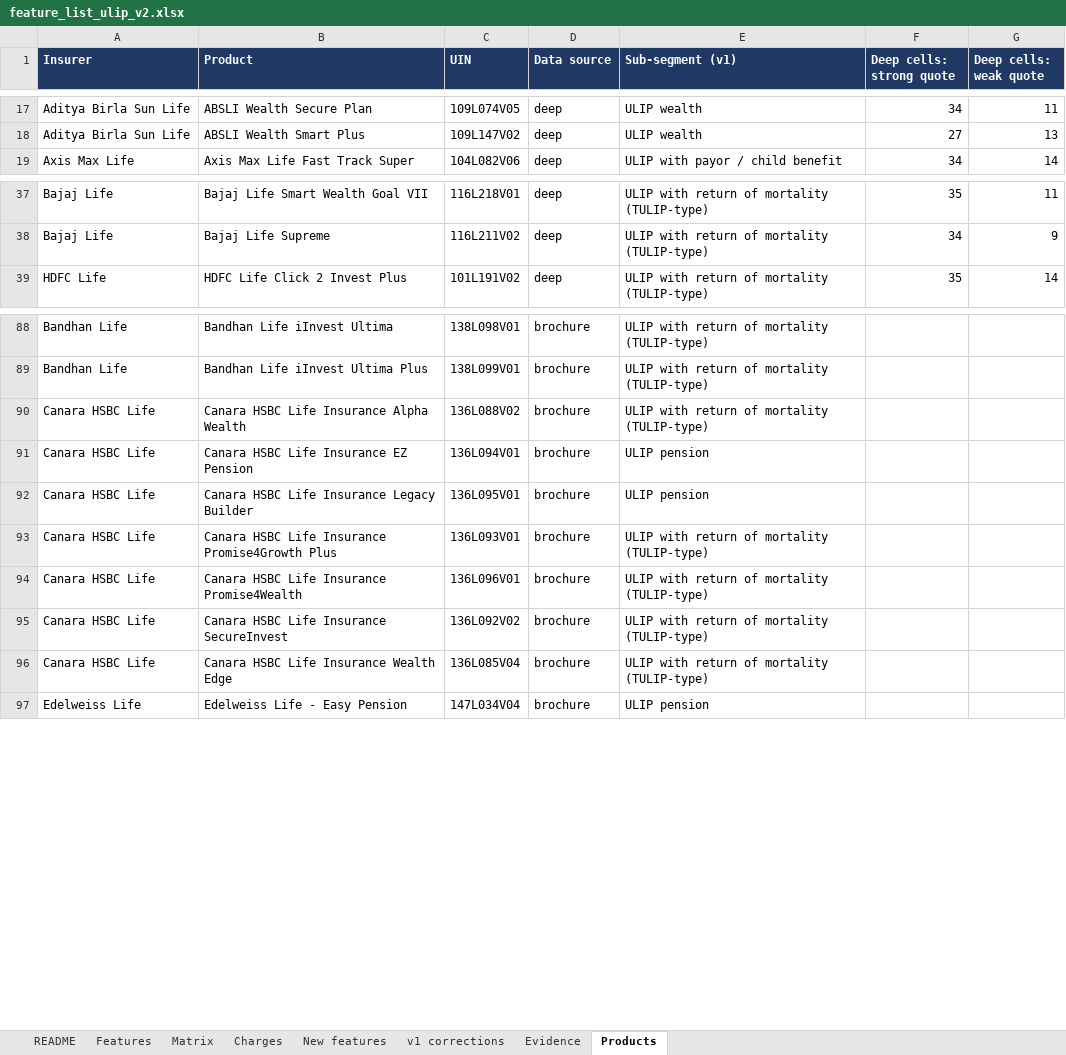
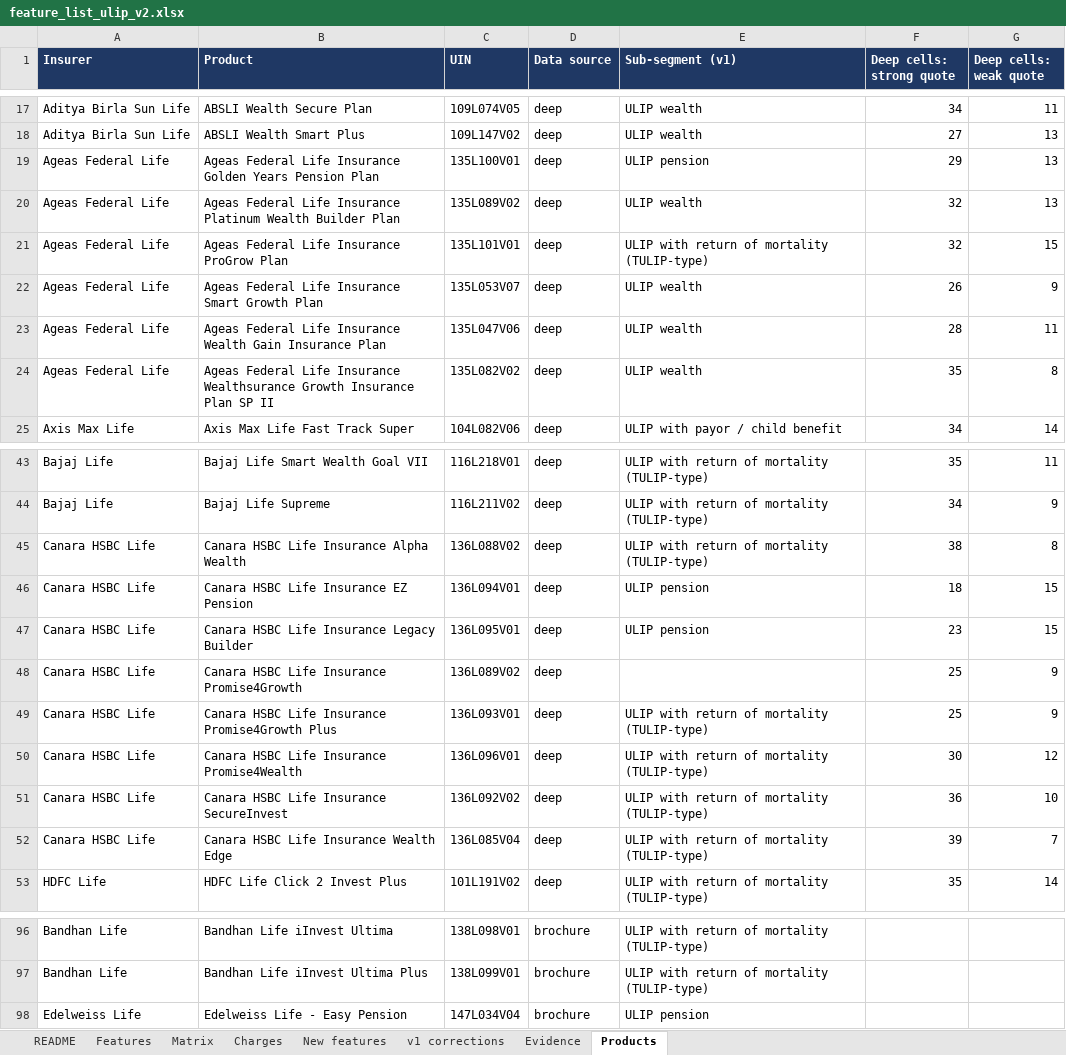
Before and after one commit to ahen-can/li-product-docs, an Excel workbook: analysis/feature_list_ulip_v2.xlsx, sheet Products, drawn as a sheet; only a part is shown, gaps mark what is left out; values as stored, in another font and other column widths than the file's, no borders; removed rows and columns are numbered as before the commit, all else as after; the diff covers the shown part only; the diff names each change by its address in the sheet, - before the commit and + after, or states it on an @@ line.

```diff
--- a/analysis/feature_list_ulip_v2.xlsx (sheet Products)
+++ b/analysis/feature_list_ulip_v2.xlsx (sheet Products)
+row 19: Ageas Federal Life | Ageas Federal Life Insurance Golden Years Pension Plan | 135L100V01 | deep | ULIP pension | 29 | 13
+row 20: Ageas Federal Life | Ageas Federal Life Insurance Platinum Wealth Builder Plan | 135L089V02 | deep | ULIP wealth | 32 | 13
+row 21: Ageas Federal Life | Ageas Federal Life Insurance ProGrow Plan | 135L101V01 | deep | ULIP with return of mortality (TULIP-type) | 32 | 15
+row 22: Ageas Federal Life | Ageas Federal Life Insurance Smart Growth Plan | 135L053V07 | deep | ULIP wealth | 26 | 9
+row 23: Ageas Federal Life | Ageas Federal Life Insurance Wealth Gain Insurance Plan | 135L047V06 | deep | ULIP wealth | 28 | 11
+row 24: Ageas Federal Life | Ageas Federal Life Insurance Wealthsurance Growth Insurance Plan SP II | 135L082V02 | deep | ULIP wealth | 35 | 8
+row 45: Canara HSBC Life | Canara HSBC Life Insurance Alpha Wealth | 136L088V02 | deep | ULIP with return of mortality (TULIP-type) | 38 | 8
+row 46: Canara HSBC Life | Canara HSBC Life Insurance EZ Pension | 136L094V01 | deep | ULIP pension | 18 | 15
+row 47: Canara HSBC Life | Canara HSBC Life Insurance Legacy Builder | 136L095V01 | deep | ULIP pension | 23 | 15
+row 48: Canara HSBC Life | Canara HSBC Life Insurance Promise4Growth | 136L089V02 | deep |  | 25 | 9
+row 49: Canara HSBC Life | Canara HSBC Life Insurance Promise4Growth Plus | 136L093V01 | deep | ULIP with return of mortality (TULIP-type) | 25 | 9
+row 50: Canara HSBC Life | Canara HSBC Life Insurance Promise4Wealth | 136L096V01 | deep | ULIP with return of mortality (TULIP-type) | 30 | 12
+row 51: Canara HSBC Life | Canara HSBC Life Insurance SecureInvest | 136L092V02 | deep | ULIP with return of mortality (TULIP-type) | 36 | 10
+row 52: Canara HSBC Life | Canara HSBC Life Insurance Wealth Edge | 136L085V04 | deep | ULIP with return of mortality (TULIP-type) | 39 | 7
-row 90: Canara HSBC Life | Canara HSBC Life Insurance Alpha Wealth | 136L088V02 | brochure | ULIP with return of mortality (TULIP-type)
-row 91: Canara HSBC Life | Canara HSBC Life Insurance EZ Pension | 136L094V01 | brochure | ULIP pension
-row 92: Canara HSBC Life | Canara HSBC Life Insurance Legacy Builder | 136L095V01 | brochure | ULIP pension
-row 93: Canara HSBC Life | Canara HSBC Life Insurance Promise4Growth Plus | 136L093V01 | brochure | ULIP with return of mortality (TULIP-type)
-row 94: Canara HSBC Life | Canara HSBC Life Insurance Promise4Wealth | 136L096V01 | brochure | ULIP with return of mortality (TULIP-type)
-row 95: Canara HSBC Life | Canara HSBC Life Insurance SecureInvest | 136L092V02 | brochure | ULIP with return of mortality (TULIP-type)
-row 96: Canara HSBC Life | Canara HSBC Life Insurance Wealth Edge | 136L085V04 | brochure | ULIP with return of mortality (TULIP-type)
```
Also changed, not shown: 6 removed rows and 6 edited cells elsewhere in this sheet, sheet Evidence, sheet v1 corrections, sheet New features, sheet Features, sheet Charges, sheet Matrix, 1 more sheet, 12 other files.
